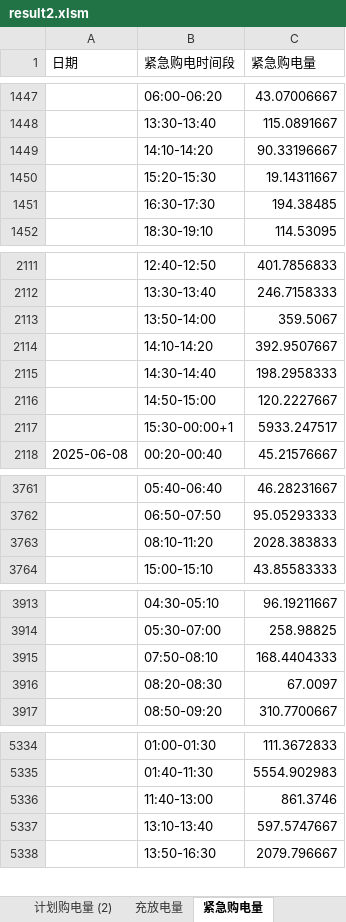
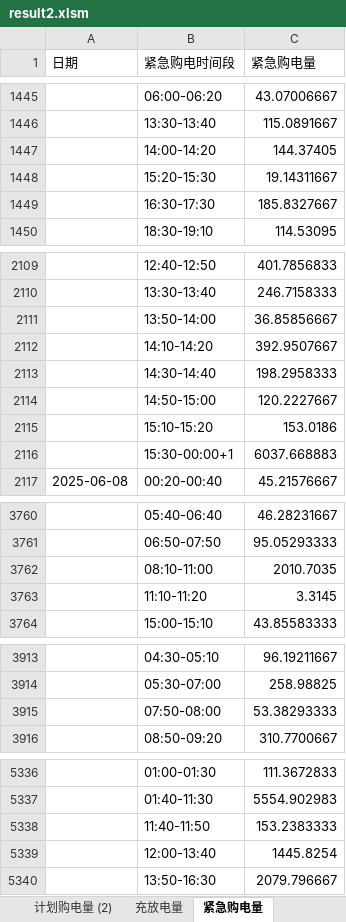
Before and after one commit to RolyForden/CUMCM-2026, an Excel workbook: outputs/q2/result2.xlsm, sheet 紧急购电量, drawn as a sheet; only a part is shown, gaps mark what is left out; values as stored, in another font and other column widths than the file's, no borders; removed rows and columns are numbered as before the commit, all else as after; the diff covers the shown part only; the diff names each change by its address in the sheet, - before the commit and + after, or states it on an @@ line.

```diff
--- a/outputs/q2/result2.xlsm (sheet 紧急购电量)
+++ b/outputs/q2/result2.xlsm (sheet 紧急购电量)
-row 1449:  | 14:10-14:20 | 90.33196667
+row 1447:  | 14:00-14:20 | 144.37405
-C1449 (紧急购电量): 194.38485
+C1449 (紧急购电量): 185.8327667
-C2111 (紧急购电量): 359.5067
+C2111 (紧急购电量): 36.85856667
-row 2117:  | 15:30-00:00+1 | 5933.247517
+row 2115:  | 15:10-15:20 | 153.0186
+row 2116:  | 15:30-00:00+1 | 6037.668883
-row 3763:  | 08:10-11:20 | 2028.383833
+row 3762:  | 08:10-11:00 | 2010.7035
+row 3763:  | 11:10-11:20 | 3.3145
-row 3915:  | 07:50-08:10 | 168.4404333
-row 3916:  | 08:20-08:30 | 67.0097
+row 3915:  | 07:50-08:00 | 53.38293333
-row 5336:  | 11:40-13:00 | 861.3746
-row 5337:  | 13:10-13:40 | 597.5747667
+row 5338:  | 11:40-11:50 | 153.2383333
+row 5339:  | 12:00-13:40 | 1445.8254
```
Also changed, not shown: 33 added rows, 32 removed rows and 8 edited cells elsewhere in this sheet, sheet 充放电量, sheet 计划购电量 (2), 27 other files.
